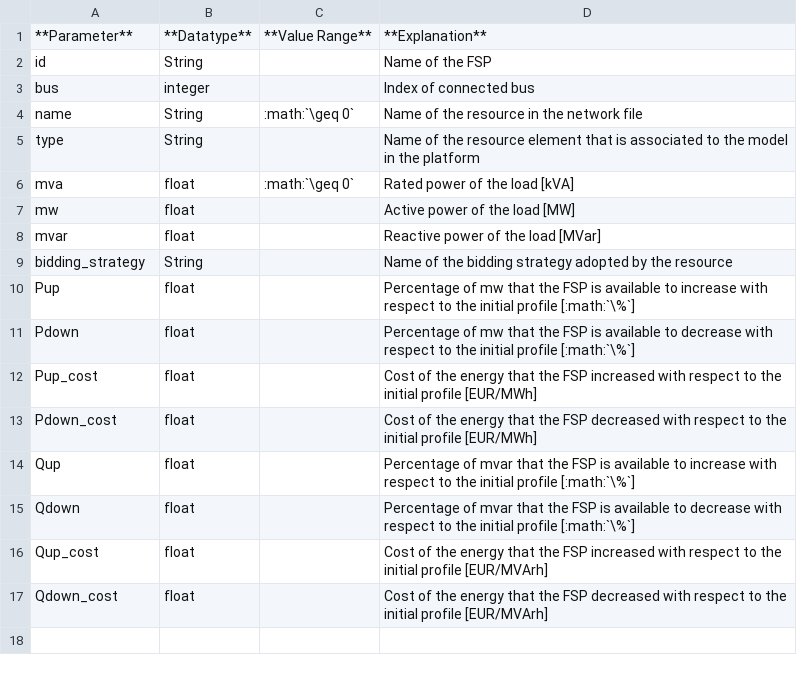
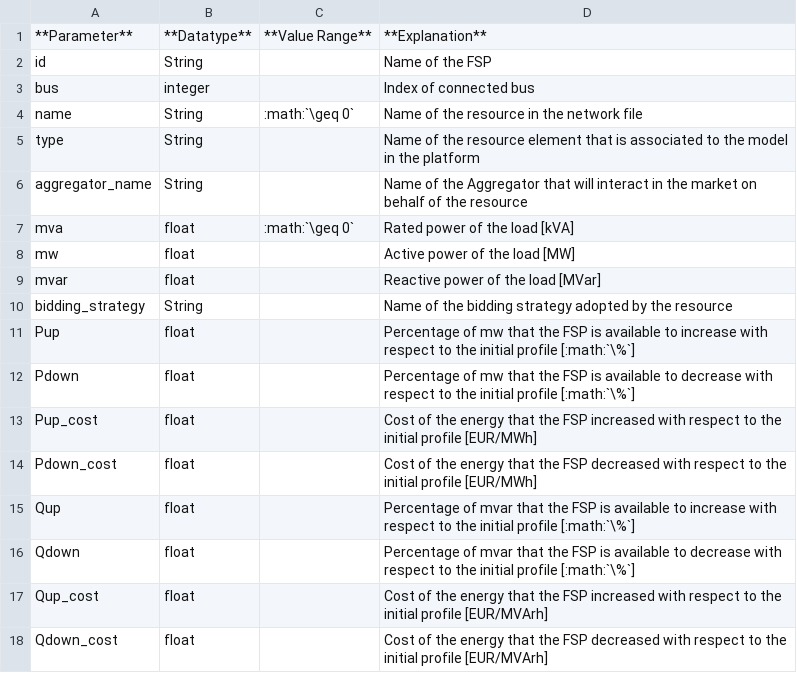
Before and after one commit to MarcoGalici/EnginIITe, a CSV file: docs/inputs/fsp_par.csv, drawn as a sheet.

```diff
--- a/docs/inputs/fsp_par.csv
+++ b/docs/inputs/fsp_par.csv
@@ -5,2 +5,3 @@ name;String;:math:`\geq 0`;Name of the resource in the network file
 type;String;;Name of the resource element that is associated to the model in the platform
+aggregator_name;String;;Name of the Aggregator that will interact in the market on behalf of the resource
 mva;float;:math:`\geq 0`;Rated power of the load [kVA]
```
Also changed, not shown: 3 other files.
